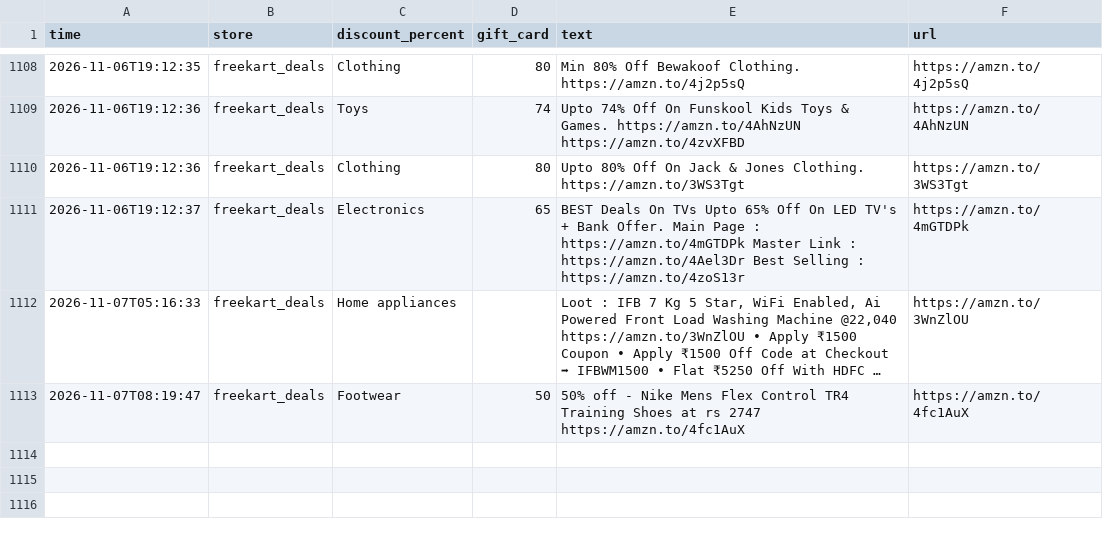
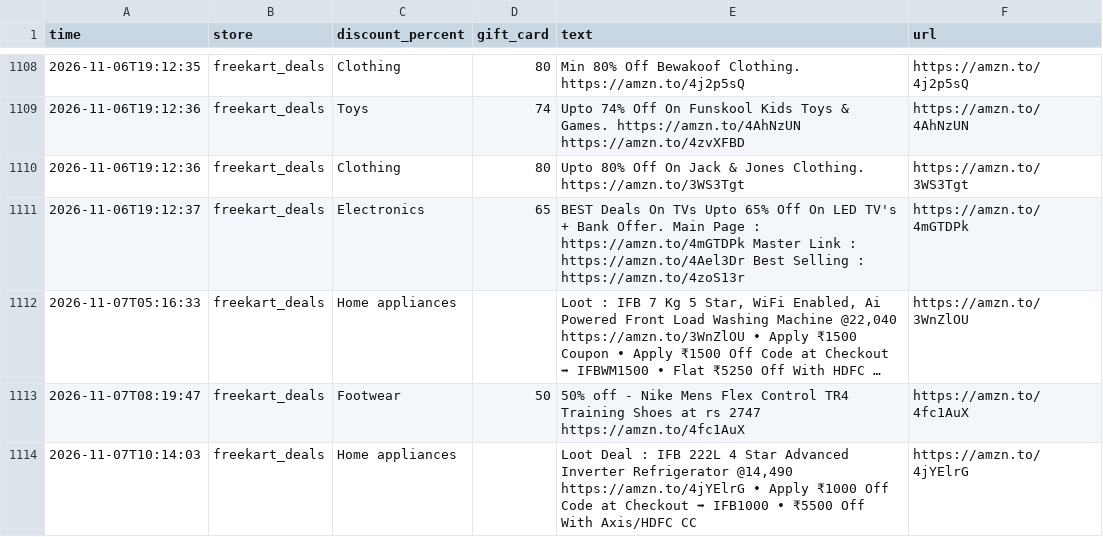
Before and after one commit to nanichow200101/deal-agent, a CSV file: deals_log.csv, drawn as a sheet; only a part is shown, gaps mark what is left out; long unchanged cells end in …; the diff names each change by its address in the sheet, - before the commit and + after, or states it on an @@ line.

Commit message:
Update deals

```diff
--- a/deals_log.csv
+++ b/deals_log.csv
+row 1114: 2026-11-07T10:14:03 | freekart_deals | Home appliances |  | Loot Deal : IFB 222L 4 Star Advanced Inverter Refrigerator @14,490 https://amzn.to/4jYElrG • Apply ₹1000 Off Code at Checkout ➡ IFB1000 • ₹5500 Off With Axis/HDFC CC | https://amzn.to/4jYElrG
```
Also changed, not shown: 1 other file.
